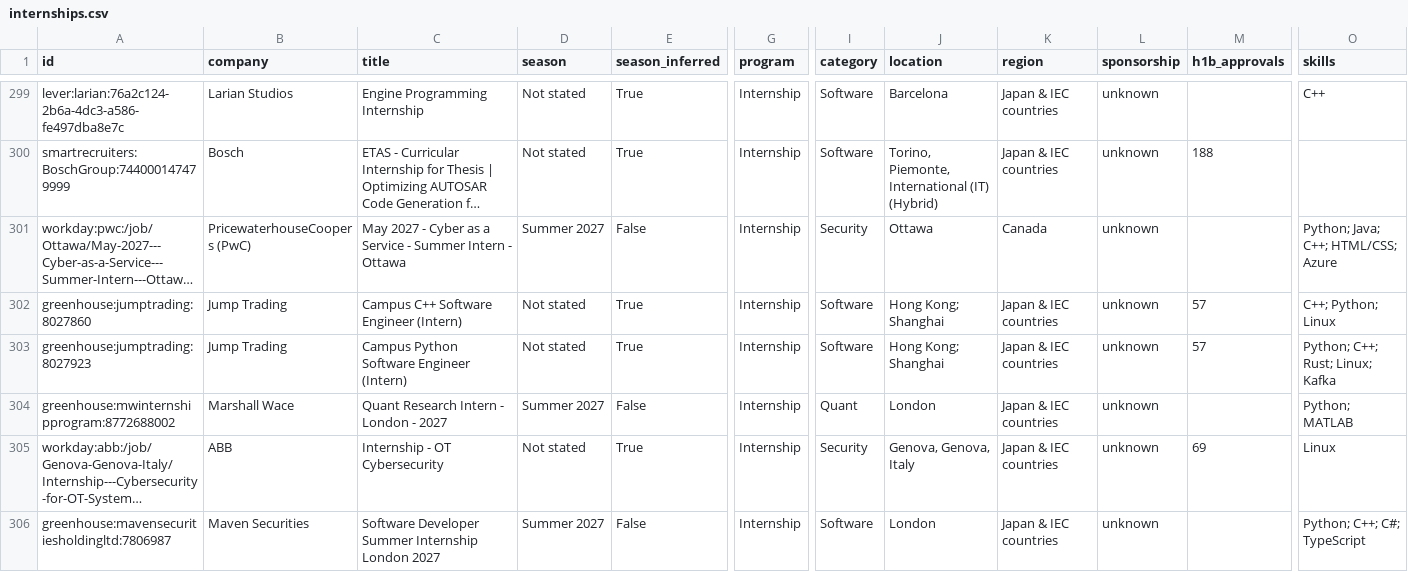
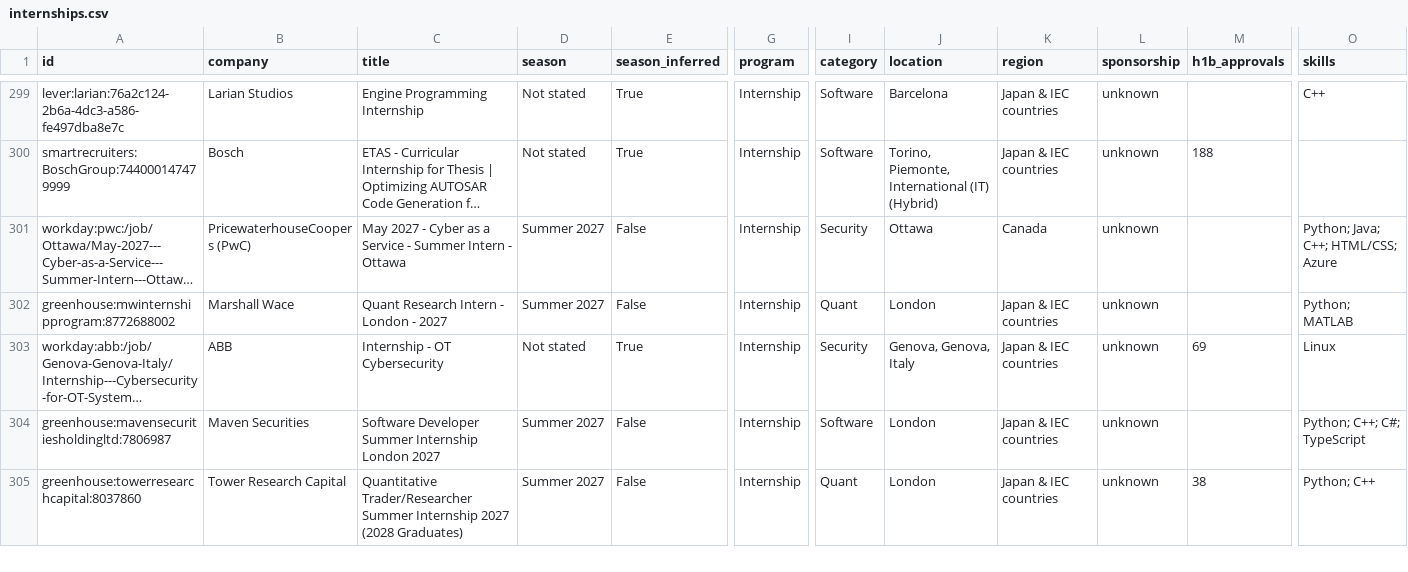
Before and after one commit to parkerhayashi/Automated-List-Of-Summer-2027-and-Fall-2026-Tech-Internships, a CSV file: data/internships.csv, drawn as a sheet; only a part is shown, gaps mark what is left out; the shorter side is filled out with more unchanged rows; long unchanged cells end in …; rows hold the shown columns only; the diff names each change by its address in the sheet, - before the commit and + after, or states it on an @@ line.

```diff
--- a/data/internships.csv
+++ b/data/internships.csv
-row 302: greenhouse:jumptrading:8027860 | Jump Trading | Campus C++ Software Engineer (Intern) | Not stated | True | Internship | Software | Hong Kong; Shanghai | Japan & IEC countries | unknown | 57 | C++; Python; Linux
-row 303: greenhouse:jumptrading:8027923 | Jump Trading | Campus Python Software Engineer (Intern) | Not stated | True | Internship | Software | Hong Kong; Shanghai | Japan & IEC countries | unknown | 57 | Python; C++; Rust; Linux; Kafka
```
Also changed, not shown: docs/internships.csv, 14 other files.
